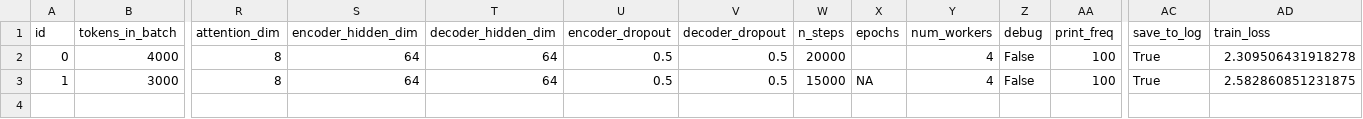
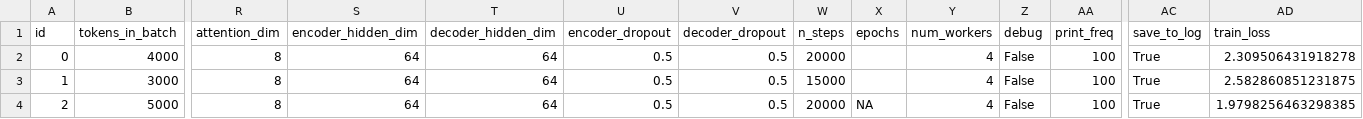
Before and after one commit to AdrianIordache/WMT-Shared-Task-Similar-Language-Translation, a CSV file: logs/dataset-3/adrian/gpu-1/global_logger.csv, drawn as a sheet; only a part is shown, gaps mark what is left out; rows hold the shown columns only; the diff names each change by its address in the sheet, - before the commit and + after, or states it on an @@ line.

```diff
--- a/logs/dataset-3/adrian/gpu-1/global_logger.csv
+++ b/logs/dataset-3/adrian/gpu-1/global_logger.csv
-X3 (epochs): NA
+X3 (epochs): (empty)
+row 4: 2 | 5000 | 8 | 64 | 64 | 0.5 | 0.5 | 20000 | NA | 4 | False | 100 | True | 1.9798256463298385
```
Also changed, not shown: logs/dataset-3/adrian/gpu-0/global_logger.csv, 3 other files.
